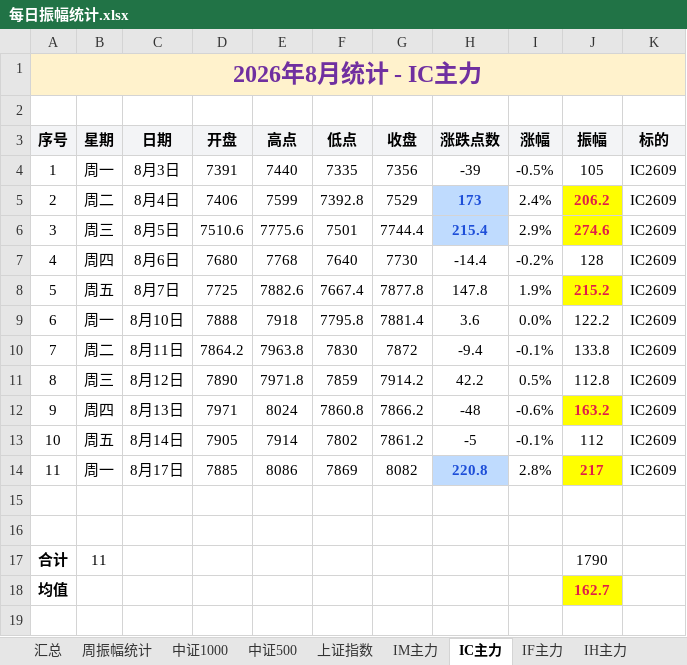
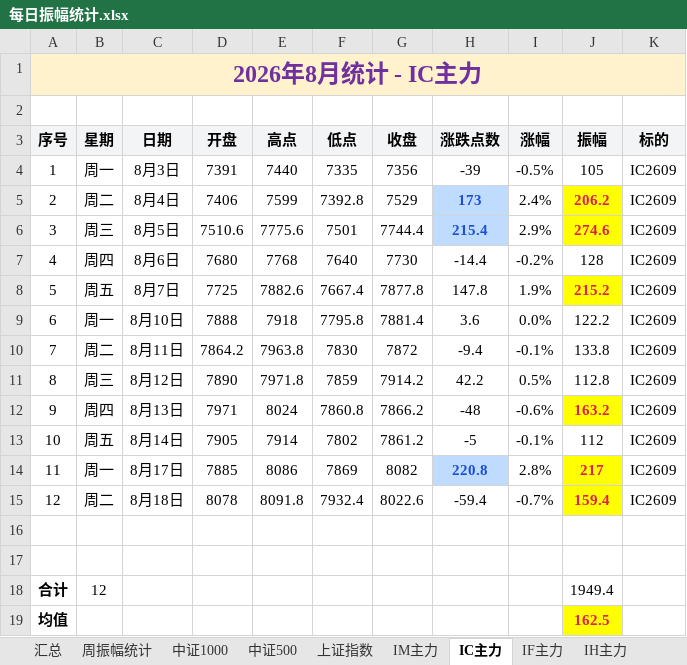
Before and after one commit to iputao-design/futures-amplitude-web, an Excel workbook: 每日振幅统计.xlsx, sheet IC主力, drawn as a sheet; values as stored, in another font and other column widths than the file's, no borders; removed rows and columns are numbered as before the commit, all else as after; the diff names each change by its address in the sheet, - before the commit and + after, or states it on an @@ line.

```diff
--- a/每日振幅统计.xlsx (sheet IC主力)
+++ b/每日振幅统计.xlsx (sheet IC主力)
+row 15: 12 | 周二 | 8月18日 | 8078 | 8091.8 | 7932.4 | 8022.6 | -59.4 | -0.7% | 159.4 | IC2609
-row 17: 合计 | 11 |  |  |  |  |  |  |  | 1790
+row 18: 合计 | 12 |  |  |  |  |  |  |  | 1949.4
-J19 (振幅): 162.7
+J19 (振幅): 162.5
```
Also changed, not shown: sheet 汇总, sheet 周振幅统计, sheet 碳酸锂2609, sheet 中证500, sheet 中证1000, sheet 上证指数, 每日振幅统计_2026.xlsx, 5 other files.
